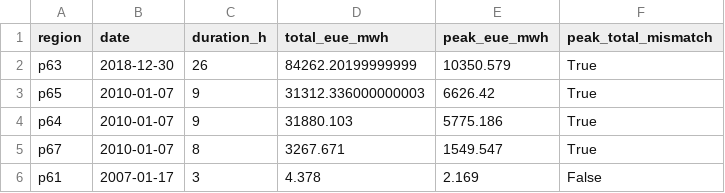
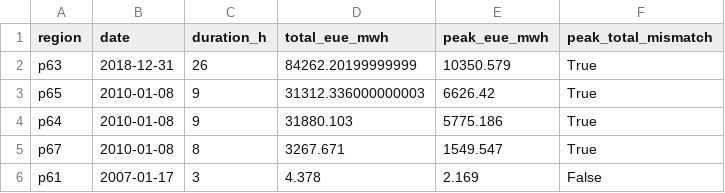
Before and after one commit to rrolph575/demand_response, a CSV file: neue_diagnostics/outputs/tables/ercot_worst_event_per_region.csv, drawn as a sheet.

```diff
--- a/neue_diagnostics/outputs/tables/ercot_worst_event_per_region.csv
+++ b/neue_diagnostics/outputs/tables/ercot_worst_event_per_region.csv
@@ -1,6 +1,6 @@
 region,date,duration_h,total_eue_mwh,peak_eue_mwh,peak_total_mismatch
-p63,2018-12-30,26,84262.20199999999,10350.579,True
-p65,2010-01-07,9,31312.336000000003,6626.42,True
-p64,2010-01-07,9,31880.103,5775.186,True
-p67,2010-01-07,8,3267.671,1549.547,True
+p63,2018-12-31,26,84262.20199999999,10350.579,True
+p65,2010-01-08,9,31312.336000000003,6626.42,True
+p64,2010-01-08,9,31880.103,5775.186,True
+p67,2010-01-08,8,3267.671,1549.547,True
 p61,2007-01-17,3,4.378,2.169,False
```
Also changed, not shown: neue_diagnostics/outputs/tables/ercot_events.csv, neue_diagnostics/outputs/tables/ercot_when.csv, 35 other files.
